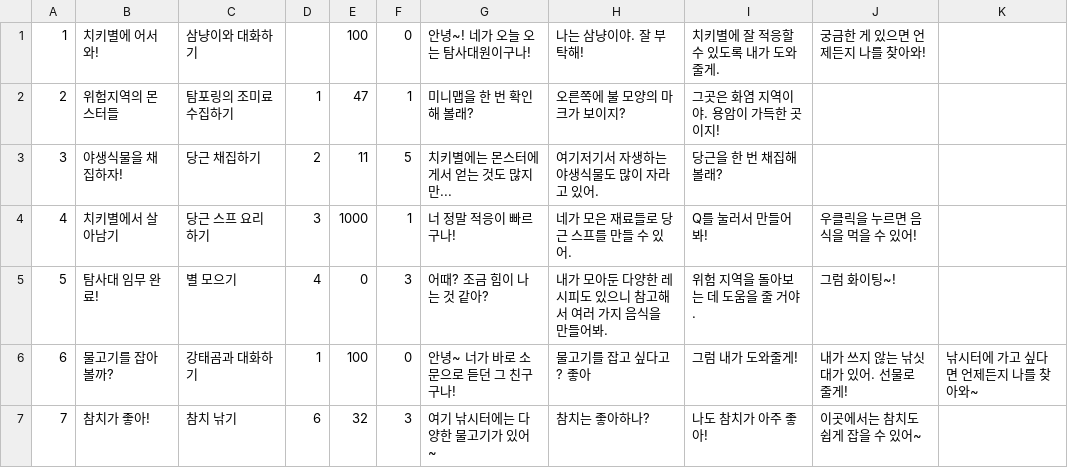
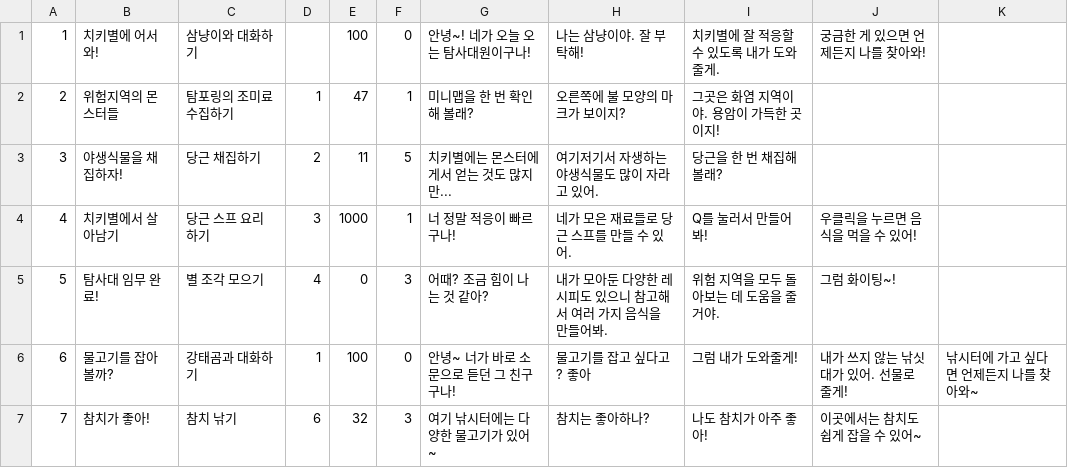
Before and after one commit to SMKown/Chickypia, a CSV file: Assets/Resources/CSV/Quest.csv, drawn as a sheet.

```diff
--- a/Assets/Resources/CSV/Quest.csv
+++ b/Assets/Resources/CSV/Quest.csv
@@ -4,3 +4,3 @@
 4,치키별에서 살아남기,당근 스프 요리하기,3,1000,1,너 정말 적응이 빠르구나!,네가 모은 재료들로 당근 스프를 만들 수 있어.,Q를 눌러서 만들어 봐!,우클릭을 누르면 음식을 먹을 수 있어!
-5,탐사대 임무 완료!,별 모으기,4,0,3,어때? 조금 힘이 나는 것 같아?,내가 모아둔 다양한 레시피도 있으니 참고해서 여러 가지 음식을 만들어봐.,위험 지역을 돌아보는 데 도움을 줄 거야.,그럼 화이팅~!
+5,탐사대 임무 완료!,별 조각 모으기,4,0,3,어때? 조금 힘이 나는 것 같아?,내가 모아둔 다양한 레시피도 있으니 참고해서 여러 가지 음식을 만들어봐.,위험 지역을 모두 돌아보는 데 도움을 줄 거야.,그럼 화이팅~!
 6,물고기를 잡아볼까?,강태곰과 대화하기,1,100,0,안녕~ 너가 바로 소문으로 듣던 그 친구구나!,물고기를 잡고 싶다고? 좋아, 그럼 내가 도와줄게!,내가 쓰지 않는 낚싯대가 있어. 선물로 줄게!,낚시터에 가고 싶다면 언제든지 나를 찾아와~
```
Also changed, not shown: 1 other file.
